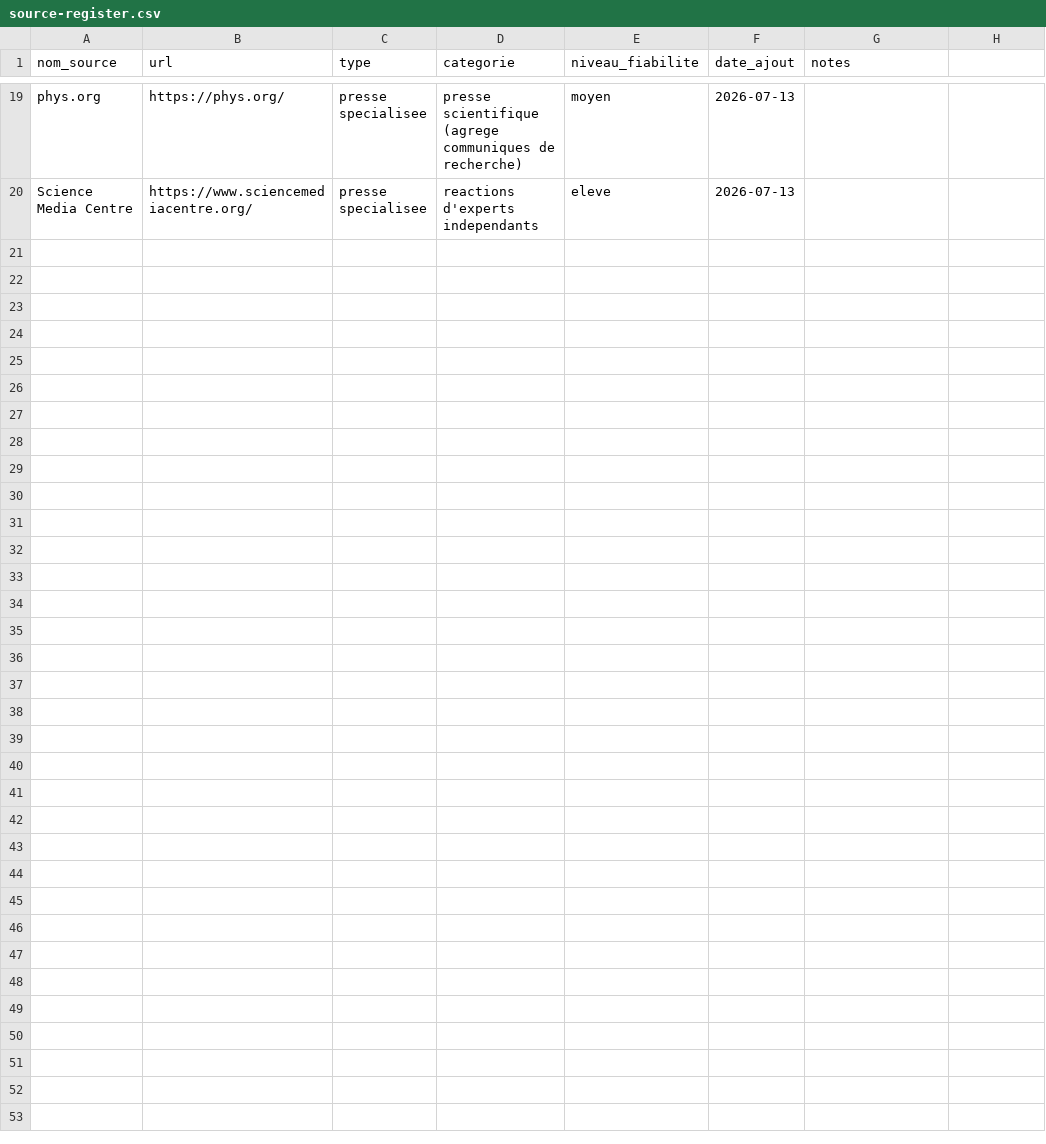
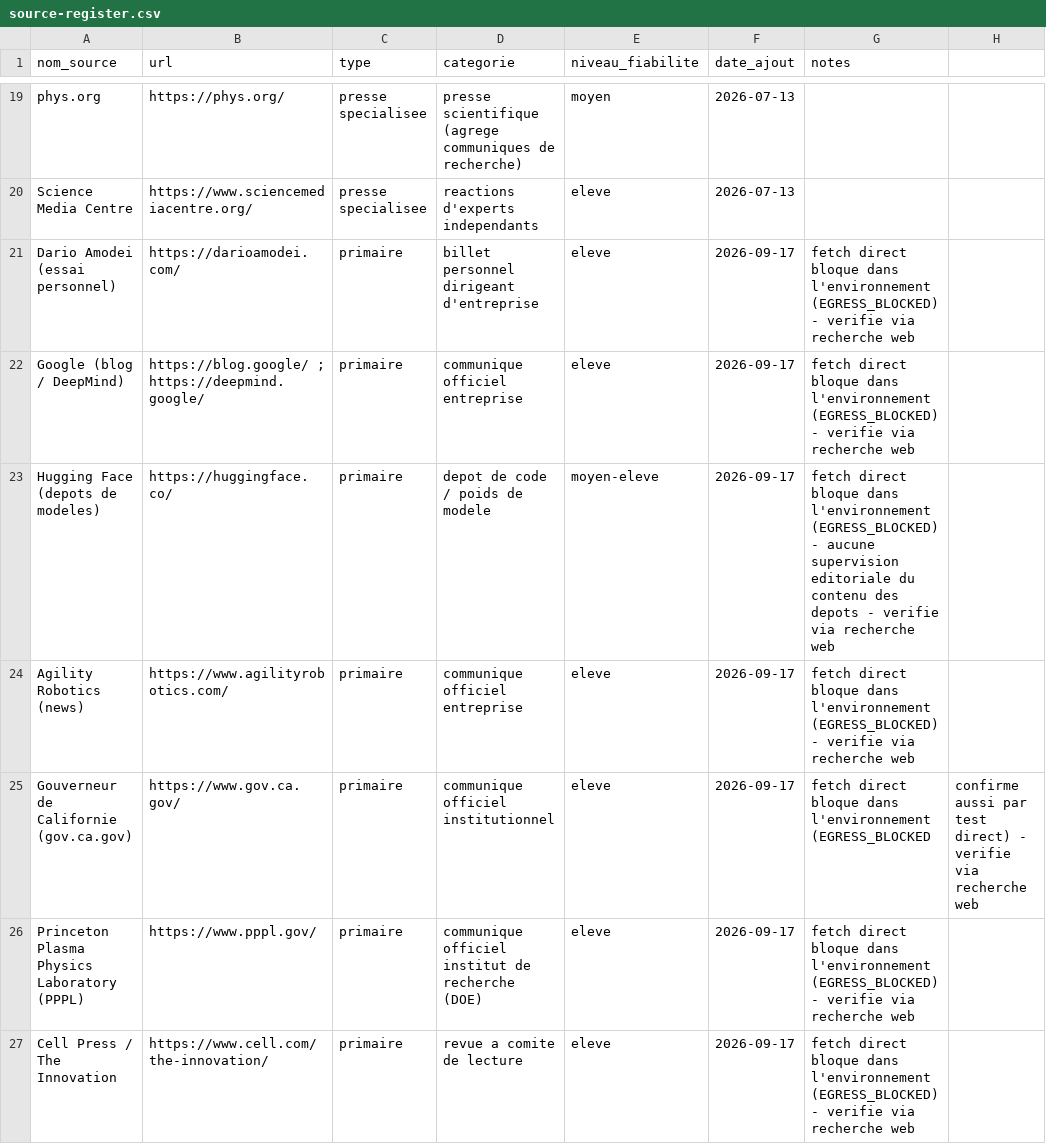
Before and after one commit to perillatjerome/ai-intelligence-watch, a CSV file: data/source-register.csv, drawn as a sheet; only a part is shown, gaps mark what is left out; the diff covers the shown part only.

```diff
--- a/data/source-register.csv
+++ b/data/source-register.csv
@@ -20 +20,8 @@ phys.org,https://phys.org/,presse specialisee,presse scientifique (agrege commun
 Science Media Centre,https://www.sciencemediacentre.org/,presse specialisee,reactions d'experts independants,eleve,2026-07-13,
+Dario Amodei (essai personnel),https://darioamodei.com/,primaire,billet personnel dirigeant d'entreprise,eleve,2026-09-17,fetch direct bloque dans l'environnement (EGRESS_BLOCKED) - verifie via recherche web
+Google (blog / DeepMind),https://blog.google/ ; https://deepmind.google/,primaire,communique officiel entreprise,eleve,2026-09-17,fetch direct bloque dans l'environnement (EGRESS_BLOCKED) - verifie via recherche web
+Hugging Face (depots de modeles),https://huggingface.co/,primaire,depot de code / poids de modele,moyen-eleve,2026-09-17,fetch direct bloque dans l'environnement (EGRESS_BLOCKED) - aucune supervision editoriale du contenu des depots - verifie via recherche web
+Agility Robotics (news),https://www.agilityrobotics.com/,primaire,communique officiel entreprise,eleve,2026-09-17,fetch direct bloque dans l'environnement (EGRESS_BLOCKED) - verifie via recherche web
+Gouverneur de Californie (gov.ca.gov),https://www.gov.ca.gov/,primaire,communique officiel institutionnel,eleve,2026-09-17,fetch direct bloque dans l'environnement (EGRESS_BLOCKED, confirme aussi par test direct) - verifie via recherche web
+Princeton Plasma Physics Laboratory (PPPL),https://www.pppl.gov/,primaire,communique officiel institut de recherche (DOE),eleve,2026-09-17,fetch direct bloque dans l'environnement (EGRESS_BLOCKED) - verifie via recherche web
+Cell Press / The Innovation,https://www.cell.com/the-innovation/,primaire,revue a comite de lecture,eleve,2026-09-17,fetch direct bloque dans l'environnement (EGRESS_BLOCKED) - verifie via recherche web
```
Also changed, not shown: 7 added rows elsewhere in this file, data/topic-index.csv, 2 other files.
